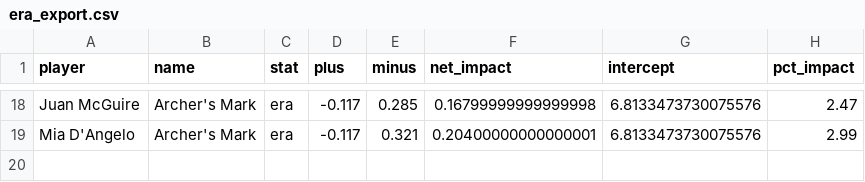
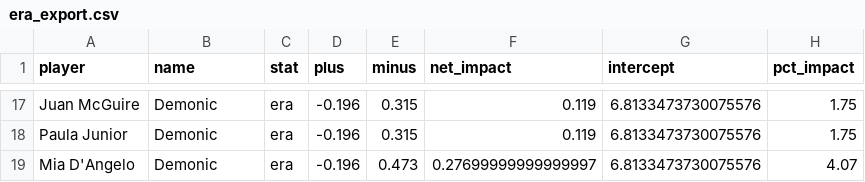
Before and after one commit to henrywdowns/MMOLB_v2, a CSV file: boon_effect_exports/era_export.csv, drawn as a sheet; only a part is shown, gaps mark what is left out; addresses are those after the commit; the diff covers the shown part only; the diff names each change by its address in the sheet, - before the commit and + after, or states it on an @@ line.

```diff
--- a/boon_effect_exports/era_export.csv
+++ b/boon_effect_exports/era_export.csv
-B17 (name): Archer's Mark
+B17 (name): Demonic
-D17 (plus): -0.117
+D17 (plus): -0.196
-E17 (minus): 0.285
+E17 (minus): 0.315
-F17 (net_impact): 0.16799999999999998
+F17 (net_impact): 0.119
-H17 (pct_impact): 2.47
+H17 (pct_impact): 1.75
+row 18: Paula Junior | Demonic | era | -0.196 | 0.315 | 0.119 | 6.8133473730075576 | 1.75
-B19 (name): Archer's Mark
+B19 (name): Demonic
-D19 (plus): -0.117
+D19 (plus): -0.196
-E19 (minus): 0.321
+E19 (minus): 0.473
-F19 (net_impact): 0.20400000000000001
+F19 (net_impact): 0.27699999999999997
-H19 (pct_impact): 2.99
+H19 (pct_impact): 4.07
```
Also changed, not shown: 4 added rows, 5 removed rows and 28 edited cells elsewhere in this file, boon_bonuses.csv, boon_effect_exports/fip_export.csv, 32 other files.
